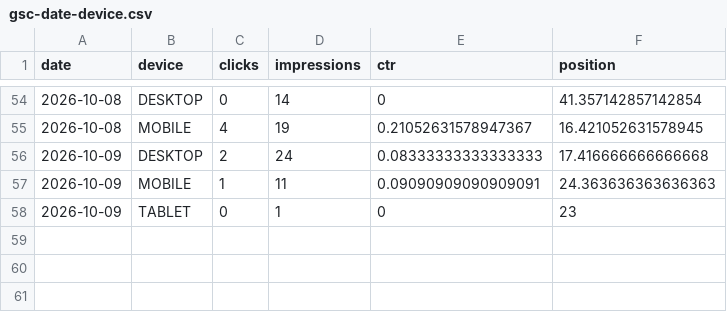
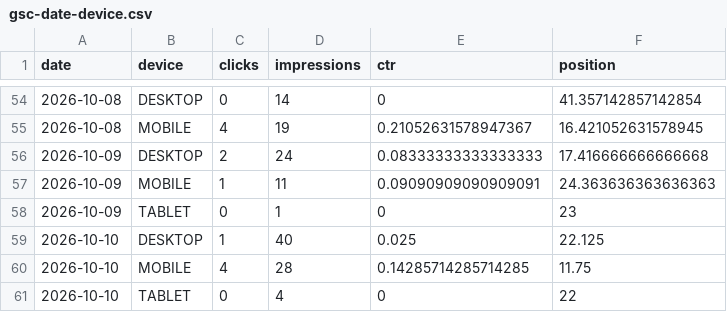
Before and after one commit to mbaffert/sondax, a CSV file: data/gsc/gsc-date-device.csv, drawn as a sheet; only a part is shown, gaps mark what is left out.

```diff
--- a/data/gsc/gsc-date-device.csv
+++ b/data/gsc/gsc-date-device.csv
@@ -58 +58,4 @@ date,device,clicks,impressions,ctr,position
 2026-10-09,TABLET,0,1,0,23
+2026-10-10,DESKTOP,1,40,0.025,22.125
+2026-10-10,MOBILE,4,28,0.14285714285714285,11.75
+2026-10-10,TABLET,0,4,0,22
```
Also changed, not shown: data/gsc/gsc-date-page.csv, data/gsc/gsc-date-query.csv, 1 other file.
